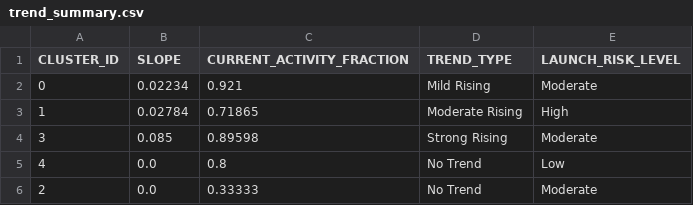
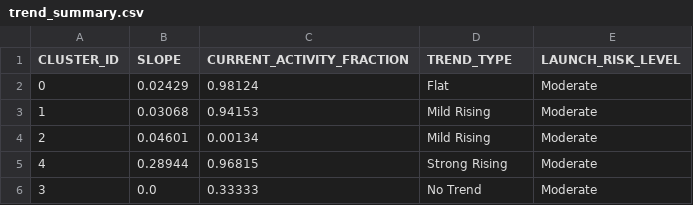
Before and after one commit to Sushrut2007/SpaceDebrisRadar.AI, a CSV file: data/outputs/trend_summary.csv, drawn as a sheet.

```diff
--- a/data/outputs/trend_summary.csv
+++ b/data/outputs/trend_summary.csv
@@ -1,6 +1,6 @@
 CLUSTER_ID,SLOPE,CURRENT_ACTIVITY_FRACTION,TREND_TYPE,LAUNCH_RISK_LEVEL
-0,0.02234,0.921,Mild Rising,Moderate
-1,0.02784,0.71865,Moderate Rising,High
-3,0.085,0.89598,Strong Rising,Moderate
-4,0.0,0.8,No Trend,Low
-2,0.0,0.33333,No Trend,Moderate
+0,0.02429,0.98124,Flat,Moderate
+1,0.03068,0.94153,Mild Rising,Moderate
+2,0.04601,0.00134,Mild Rising,Moderate
+4,0.28944,0.96815,Strong Rising,Moderate
+3,0.0,0.33333,No Trend,Moderate
```
Also changed, not shown: 5 other files.
